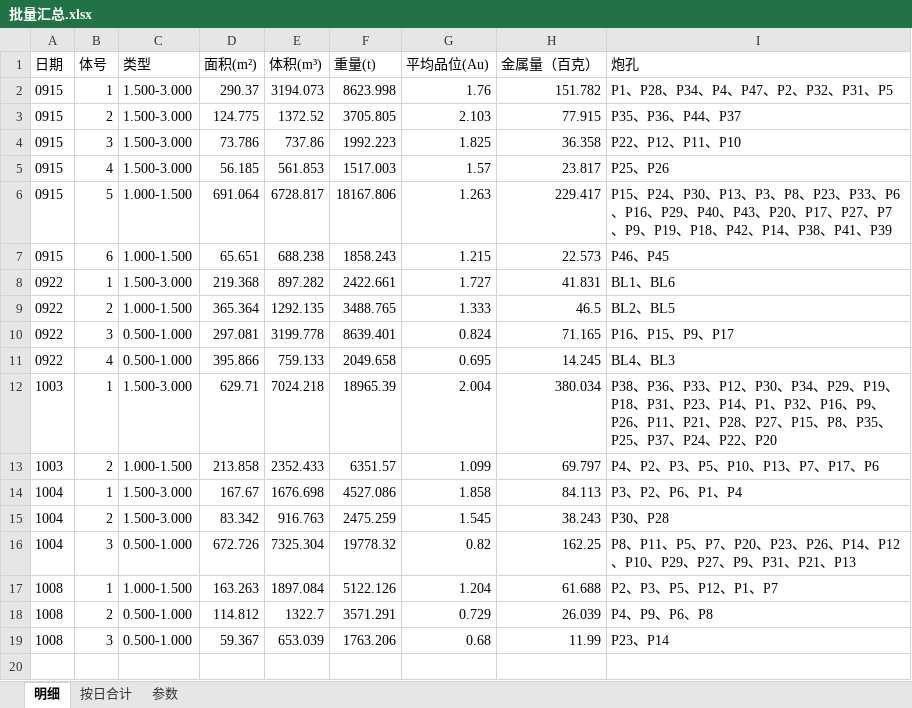
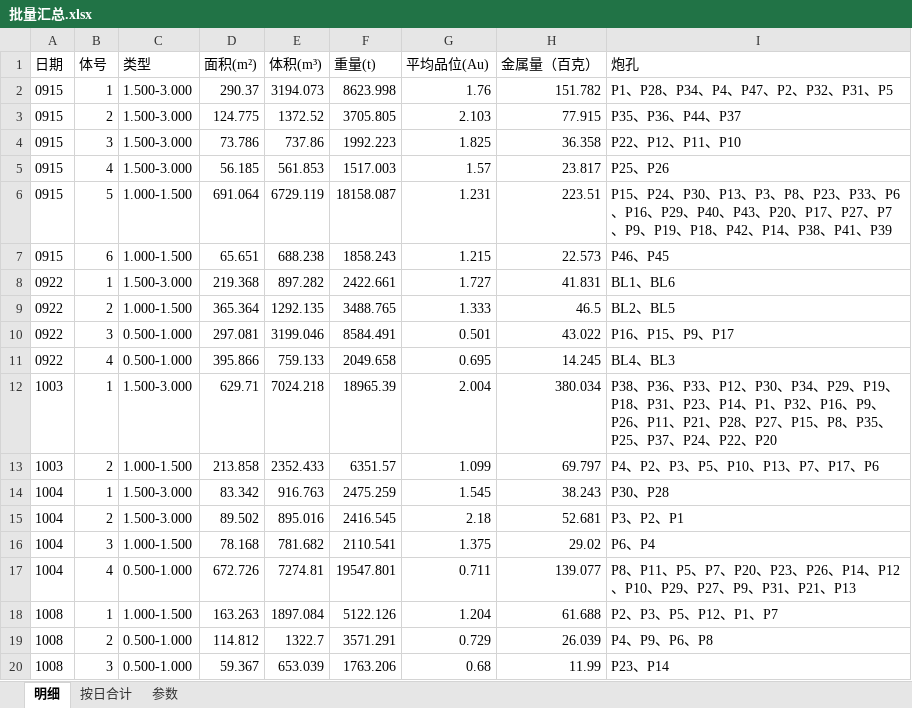
Before and after one commit to bit479/auto-second-mining, an Excel workbook: 北部山头3940平台2026/7、单日数据/_批量汇总/批量汇总.xlsx, sheet 明细, drawn as a sheet; values as stored, in another font and other column widths than the file's, no borders; removed rows and columns are numbered as before the commit, all else as after; the diff names each change by its address in the sheet, - before the commit and + after, or states it on an @@ line.

```diff
--- a/北部山头3940平台2026/7、单日数据/_批量汇总/批量汇总.xlsx (sheet 明细)
+++ b/北部山头3940平台2026/7、单日数据/_批量汇总/批量汇总.xlsx (sheet 明细)
-E6 (体积(m³)): 6728.817
+E6 (体积(m³)): 6729.119
-F6 (重量(t)): 18167.806
+F6 (重量(t)): 18158.087
-G6 (平均品位(Au)): 1.263
+G6 (平均品位(Au)): 1.231
-H6 (金属量（百克）): 229.417
+H6 (金属量（百克）): 223.51
-E10 (体积(m³)): 3199.778
+E10 (体积(m³)): 3199.046
-F10 (重量(t)): 8639.401
+F10 (重量(t)): 8584.491
-G10 (平均品位(Au)): 0.824
+G10 (平均品位(Au)): 0.501
-H10 (金属量（百克）): 71.165
+H10 (金属量（百克）): 43.022
-row 14: 1004 | 1 | 1.500-3.000 | 167.67 | 1676.698 | 4527.086 | 1.858 | 84.113 | P3、P2、P6、P1、P4
-B14 (体号): 2
+B14 (体号): 1
+row 15: 1004 | 2 | 1.500-3.000 | 89.502 | 895.016 | 2416.545 | 2.18 | 52.681 | P3、P2、P1
+row 16: 1004 | 3 | 1.000-1.500 | 78.168 | 781.682 | 2110.541 | 1.375 | 29.02 | P6、P4
-B17 (体号): 3
+B17 (体号): 4
-E17 (体积(m³)): 7325.304
+E17 (体积(m³)): 7274.81
-F17 (重量(t)): 19778.32
+F17 (重量(t)): 19547.801
-G17 (平均品位(Au)): 0.82
+G17 (平均品位(Au)): 0.711
-H17 (金属量（百克）): 162.25
+H17 (金属量（百克）): 139.077
```
Also changed, not shown: sheet 按日合计, 14 other files.
